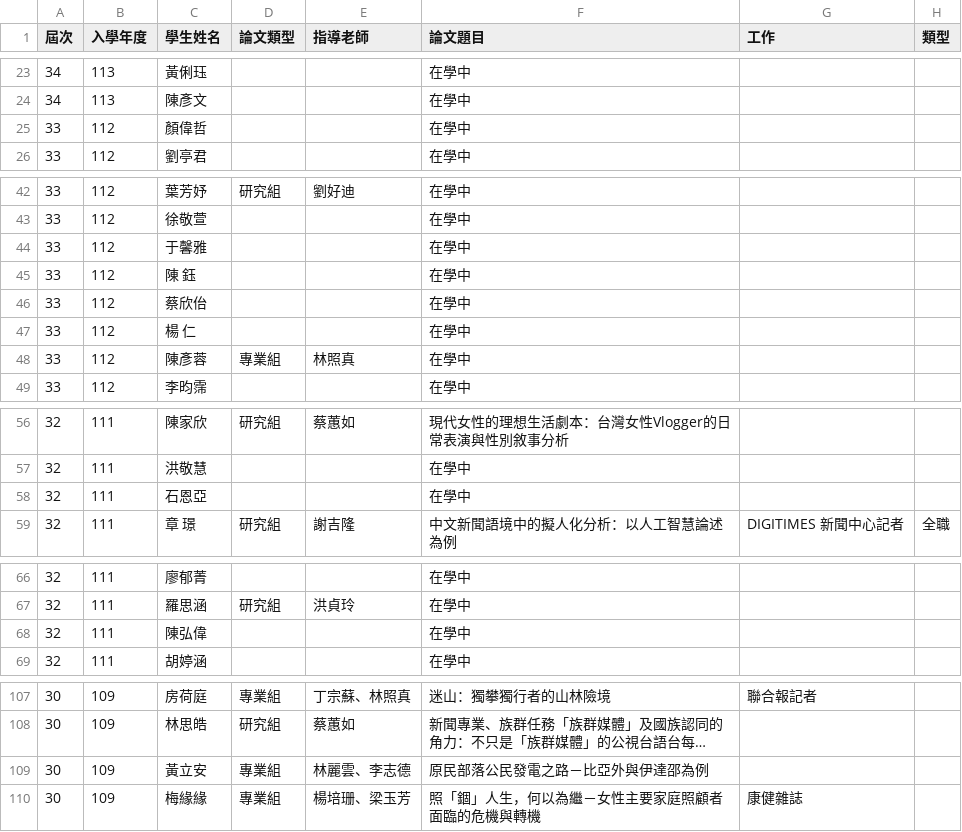
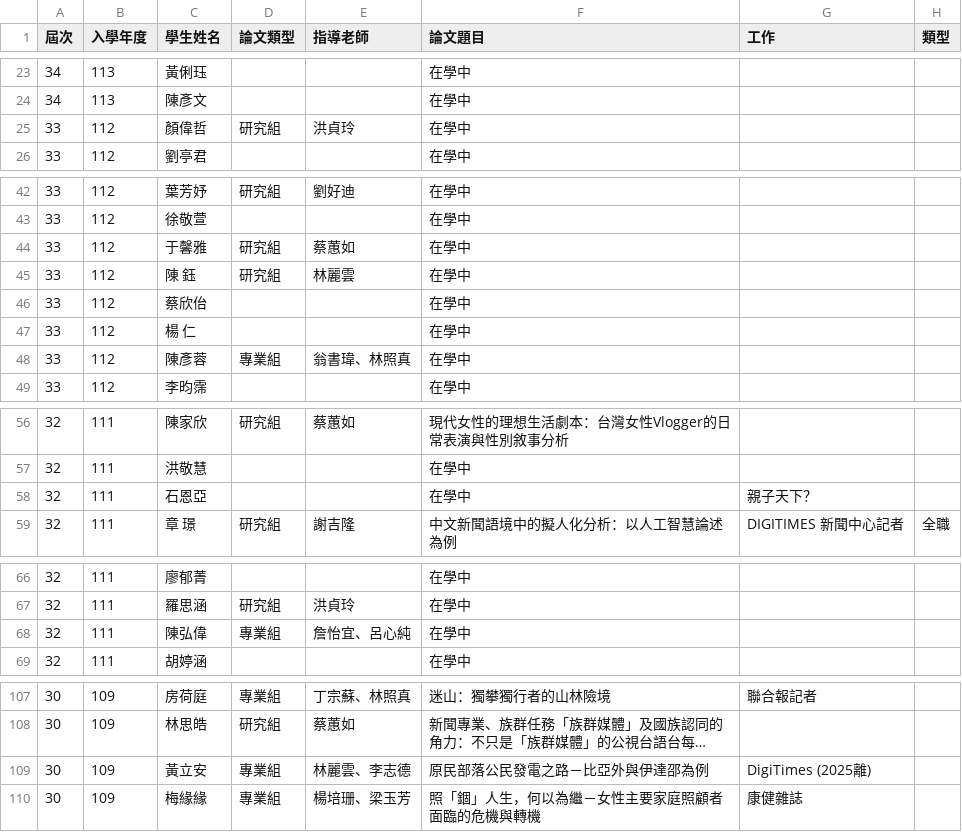
Before and after one commit to ntujour/ntujour.github.io, a CSV file: data/advisee.csv, drawn as a sheet; only a part is shown, gaps mark what is left out; long unchanged cells end in …; the diff names each change by its address in the sheet, - before the commit and + after, or states it on an @@ line.

Commit message:
Update advisee.csv to add research group and advisor information for several students

```diff
--- a/data/advisee.csv
+++ b/data/advisee.csv
-D25 (論文類型): (empty)
+D25 (論文類型): 研究組
-E25 (指導老師): (empty)
+E25 (指導老師): 洪貞玲
-D44:D45 (論文類型): (empty)
+D44:D45 (論文類型): 研究組
-E44 (指導老師): (empty)
+E44 (指導老師): 蔡蕙如
-E45 (指導老師): (empty)
+E45 (指導老師): 林麗雲
-E48 (指導老師): 林照真
+E48 (指導老師): 翁書瑋、林照真
-G58 (工作): (empty)
+G58 (工作): 親子天下？
-D68 (論文類型): (empty)
+D68 (論文類型): 專業組
-E68 (指導老師): (empty)
+E68 (指導老師): 詹怡宜、呂心純
-G109 (工作): (empty)
+G109 (工作): DigiTimes (2025離)
```
